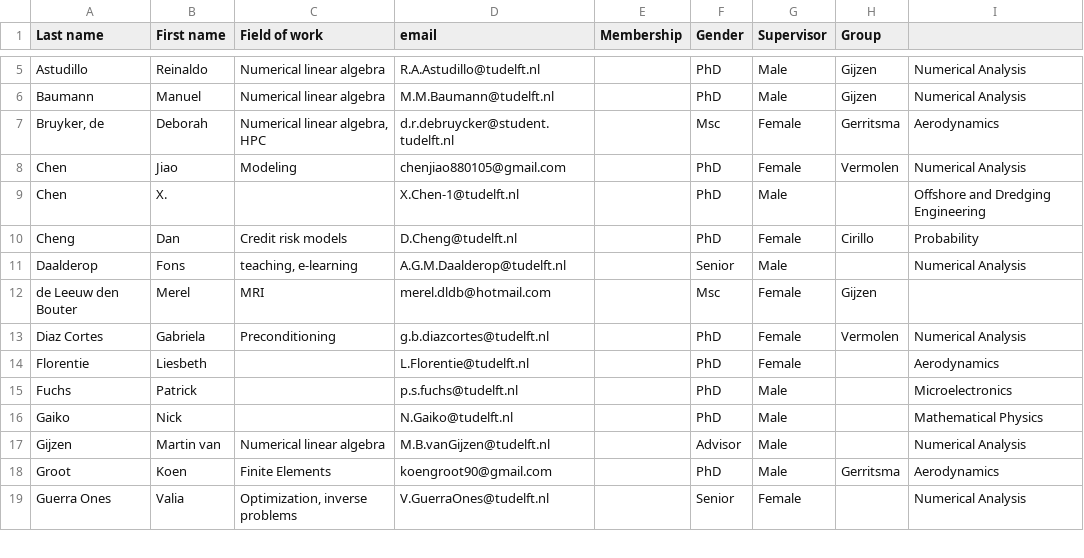
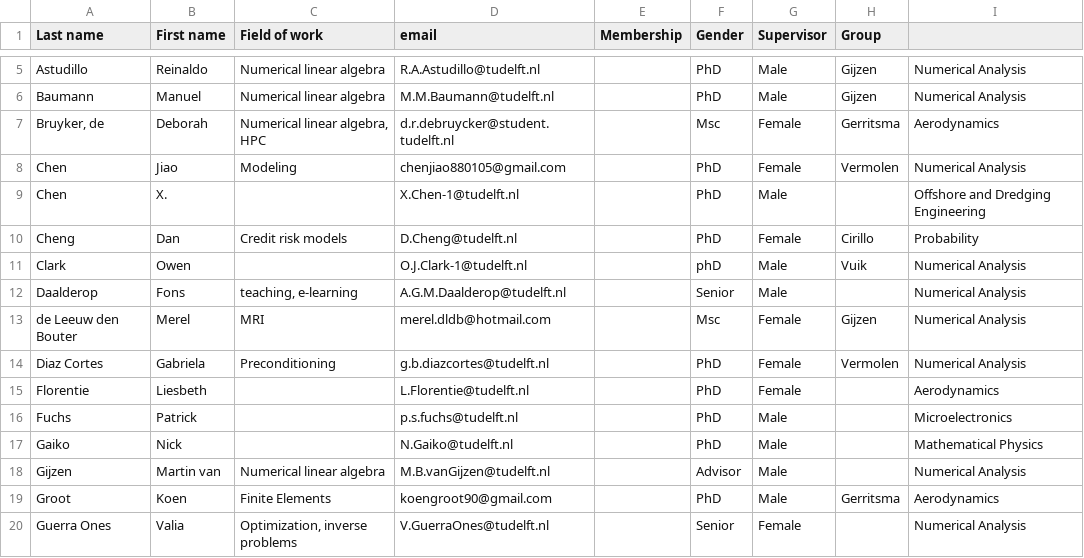
Before and after one commit to sscdelft/Members, a CSV file: members_list.csv, drawn as a sheet; only a part is shown, gaps mark what is left out.

Commit message:
Added Owen Clark

```diff
--- a/members_list.csv
+++ b/members_list.csv
@@ -10,4 +10,5 @@ Chen,X.,,X.Chen-1@tudelft.nl,,PhD,Male,,Offshore and Dredging Engineering
 Cheng,Dan,Credit risk models,D.Cheng@tudelft.nl,,PhD,Female,Cirillo,Probability
+Clark,Owen,,O.J.Clark-1@tudelft.nl,,phD,Male,Vuik,Numerical Analysis
 Daalderop,Fons,"teaching, e-learning",A.G.M.Daalderop@tudelft.nl,,Senior,Male,,Numerical Analysis
-de Leeuw den Bouter,Merel,MRI,merel.dldb@hotmail.com,,Msc,Female,Gijzen,
+de Leeuw den Bouter,Merel,MRI,merel.dldb@hotmail.com,,Msc,Female,Gijzen,Numerical Analysis
 Diaz Cortes,Gabriela,Preconditioning,g.b.diazcortes@tudelft.nl,,PhD,Female,Vermolen,Numerical Analysis
```
